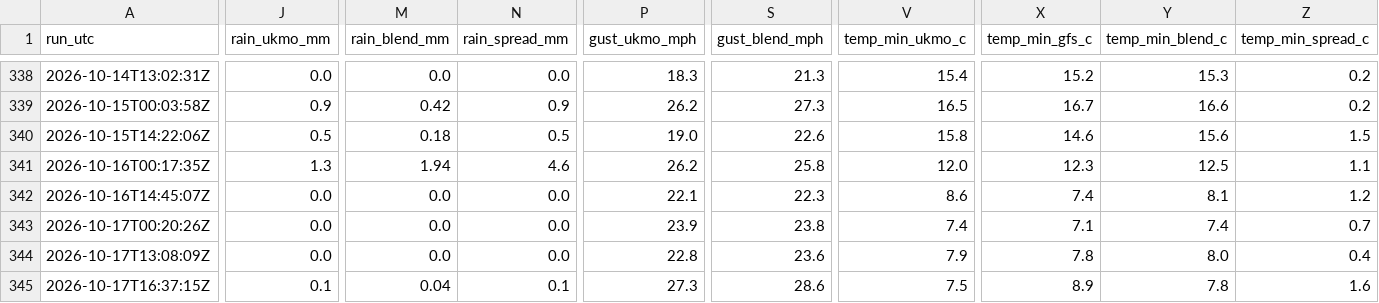
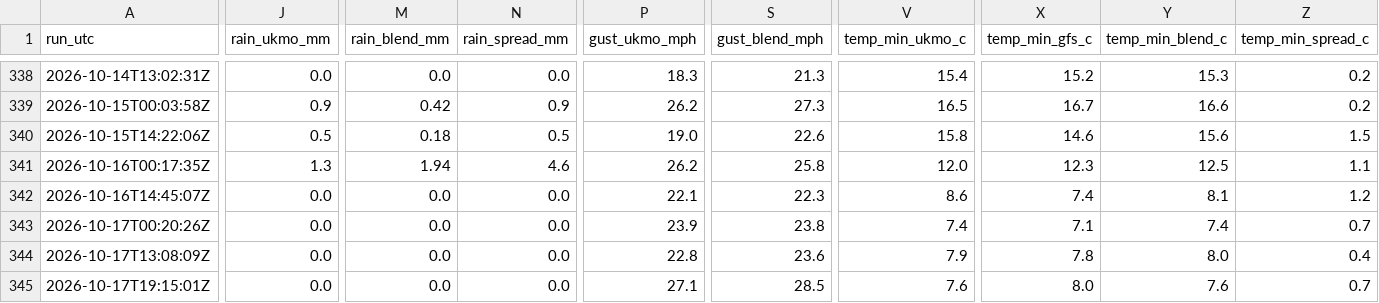
Before and after one commit to alivebe-a11y/weat, a CSV file: data/forecast.csv, drawn as a sheet; only a part is shown, gaps mark what is left out; the diff covers the shown part only; the diff names each change by its address in the sheet, - before the commit and + after, or states it on an @@ line.

```diff
--- a/data/forecast.csv
+++ b/data/forecast.csv
-A345 (run_utc): 2026-10-17T16:37:15Z
+A345 (run_utc): 2026-10-17T19:15:01Z
-J345 (rain_ukmo_mm): 0.1
+J345 (rain_ukmo_mm): 0.0
-M345 (rain_blend_mm): 0.04
+M345 (rain_blend_mm): 0.0
-N345 (rain_spread_mm): 0.1
+N345 (rain_spread_mm): 0.0
-P345 (gust_ukmo_mph): 27.3
+P345 (gust_ukmo_mph): 27.1
-S345 (gust_blend_mph): 28.6
+S345 (gust_blend_mph): 28.5
-V345 (temp_min_ukmo_c): 7.5
+V345 (temp_min_ukmo_c): 7.6
-X345 (temp_min_gfs_c): 8.9
+X345 (temp_min_gfs_c): 8.0
-Y345 (temp_min_blend_c): 7.8
+Y345 (temp_min_blend_c): 7.6
-Z345 (temp_min_spread_c): 1.6
+Z345 (temp_min_spread_c): 0.7
```
Also changed, not shown: 5 edited cells elsewhere in this file.
